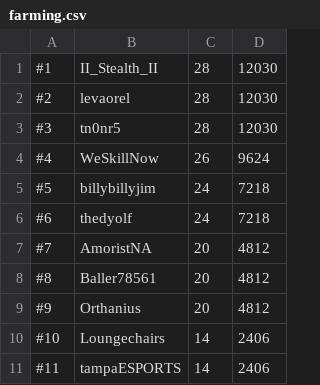
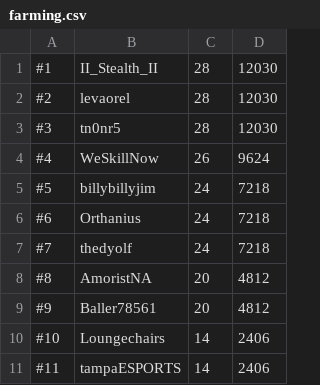
Before and after one commit to skillscape/skillscape, a CSV file: Skillbot/Hiscores/farming.csv, drawn as a sheet.

```diff
--- a/Skillbot/Hiscores/farming.csv
+++ b/Skillbot/Hiscores/farming.csv
@@ -5,6 +5,6 @@
 #5, billybillyjim, 24, 7218
-#6, thedyolf, 24, 7218
-#7, AmoristNA, 20, 4812
-#8, Baller78561, 20, 4812
-#9, Orthanius, 20, 4812
+#6, Orthanius, 24, 7218
+#7, thedyolf, 24, 7218
+#8, AmoristNA, 20, 4812
+#9, Baller78561, 20, 4812
 #10, Loungechairs, 14, 2406
```
Also changed, not shown: Skillbot/Hiscores/mining.csv, Skillbot/Hiscores/total.csv, 1 other file.
